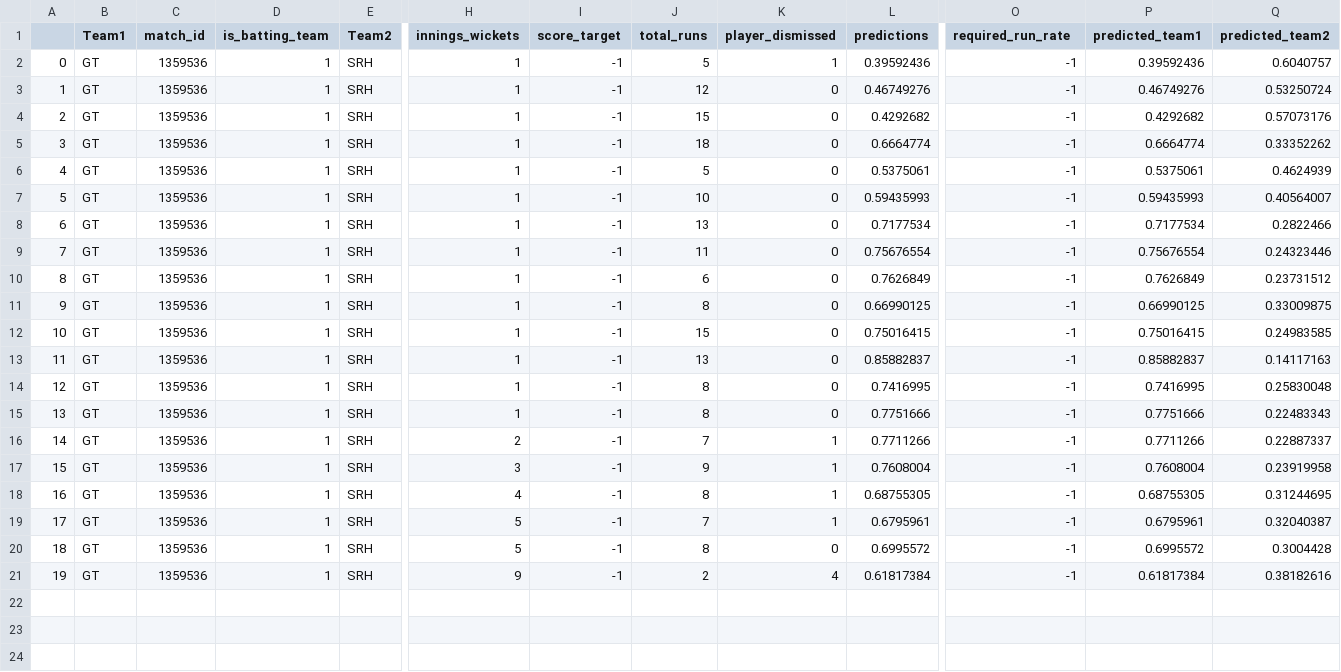
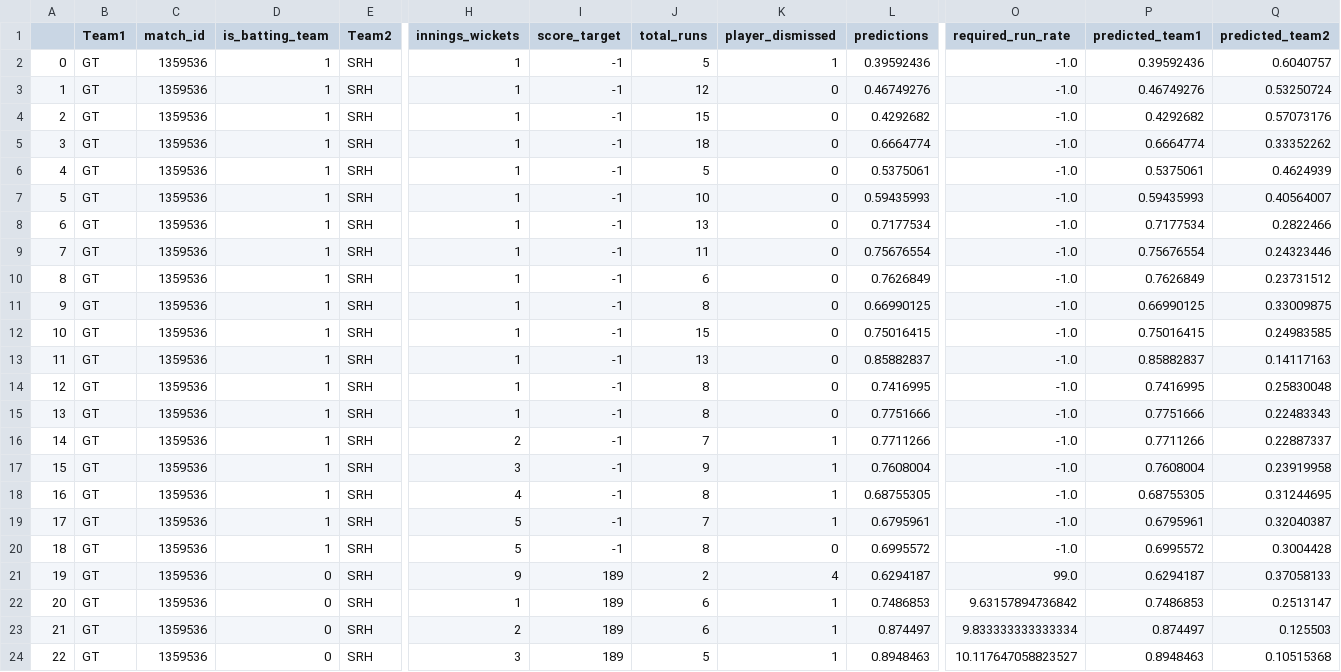
Before and after one commit to kiranbabu2/Jarvis, a CSV file: data/1359536_results.csv, drawn as a sheet; only a part is shown, gaps mark what is left out; rows hold the shown columns only; the diff names each change by its address in the sheet, - before the commit and + after, or states it on an @@ line.

Commit message:
Added Results

```diff
--- a/data/1359536_results.csv
+++ b/data/1359536_results.csv
-O2:O20 (required_run_rate): -1
+O2:O20 (required_run_rate): -1.0
-D21 (is_batting_team): 1
+D21 (is_batting_team): 0
-I21 (score_target): -1
+I21 (score_target): 189
-L21 (predictions): 0.61817384
+L21 (predictions): 0.6294187
-O21 (required_run_rate): -1
+O21 (required_run_rate): 99.0
-P21 (predicted_team1): 0.61817384
+P21 (predicted_team1): 0.6294187
-Q21 (predicted_team2): 0.38182616
+Q21 (predicted_team2): 0.37058133
+row 22: 20 | GT | 1359536 | 0 | SRH | 1 | 189 | 6 | 1 | 0.7486853 | 9.63157894736842 | 0.7486853 | 0.2513147
+row 23: 21 | GT | 1359536 | 0 | SRH | 2 | 189 | 6 | 1 | 0.874497 | 9.833333333333334 | 0.874497 | 0.125503
+row 24: 22 | GT | 1359536 | 0 | SRH | 3 | 189 | 5 | 1 | 0.8948463 | 10.117647058823527 | 0.8948463 | 0.10515368
```
